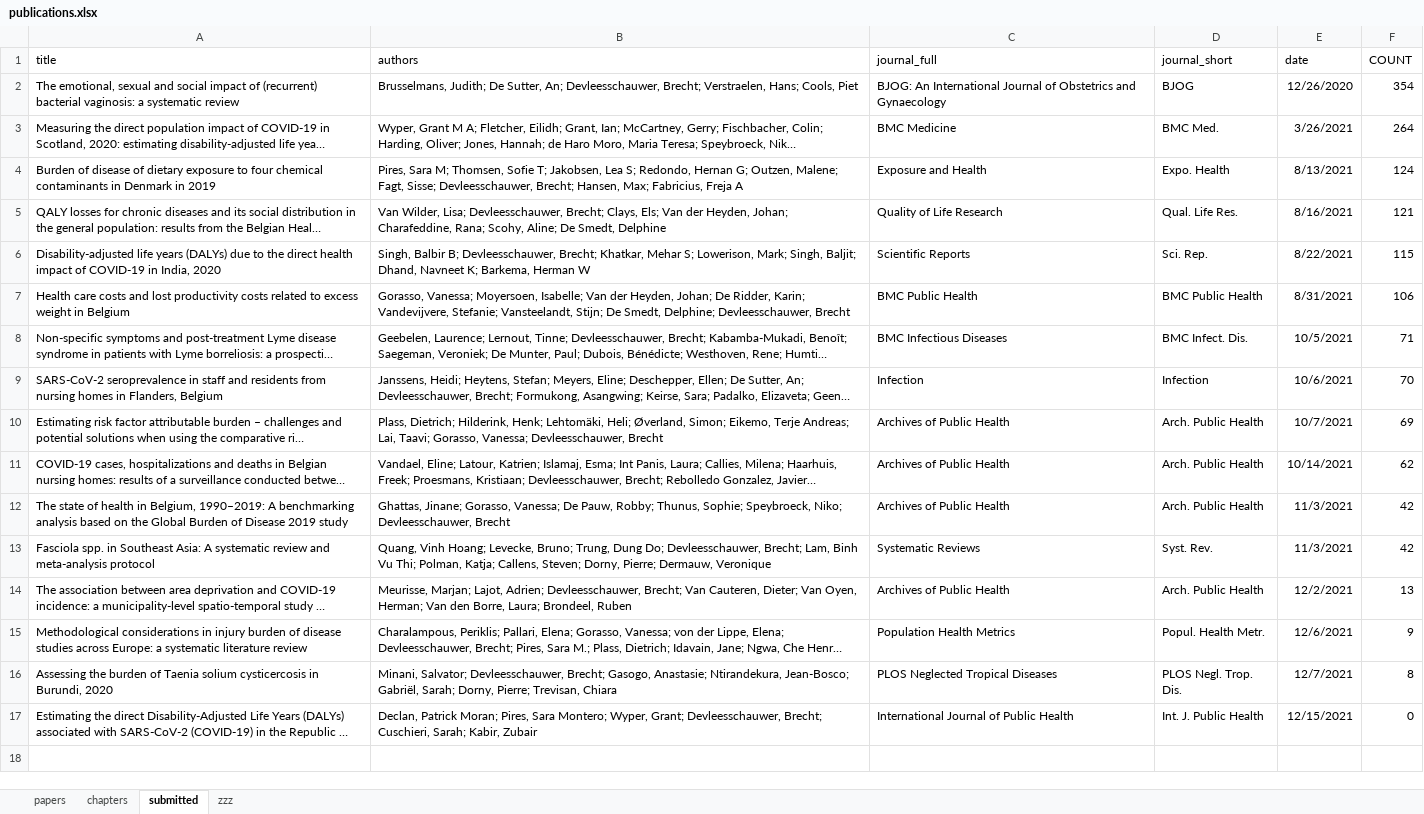
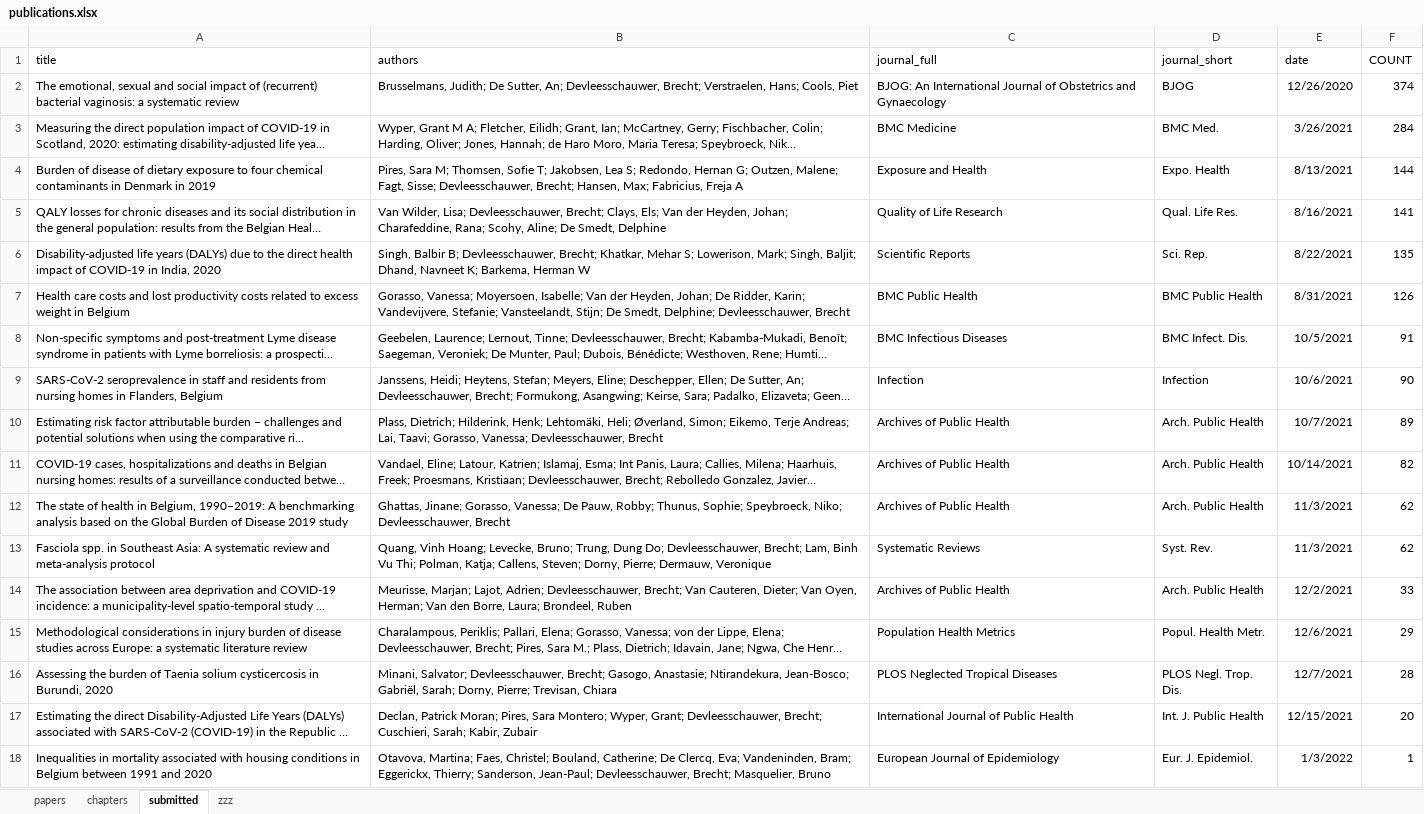
Before and after one commit to brechtdv/vitae, an Excel workbook: publications.xlsx, sheet submitted, drawn as a sheet; long unchanged cells end in …; values as stored, in another font and other column widths than the file's, no borders; table styles not drawn; the diff names each change by its address in the sheet, - before the commit and + after, or states it on an @@ line.

Commit message:
new submitted

```diff
--- a/publications.xlsx (sheet submitted)
+++ b/publications.xlsx (sheet submitted)
-F2 (COUNT): 354
+F2 (COUNT): 374
-F3 (COUNT): 264
+F3 (COUNT): 284
-F4 (COUNT): 124
+F4 (COUNT): 144
-F5 (COUNT): 121
+F5 (COUNT): 141
-F6 (COUNT): 115
+F6 (COUNT): 135
-F7 (COUNT): 106
+F7 (COUNT): 126
-F8 (COUNT): 71
+F8 (COUNT): 91
-F9 (COUNT): 70
+F9 (COUNT): 90
-F10 (COUNT): 69
+F10 (COUNT): 89
-F11 (COUNT): 62
+F11 (COUNT): 82
-F12:F13 (COUNT): 42
+F12:F13 (COUNT): 62
-F14 (COUNT): 13
+F14 (COUNT): 33
-F15 (COUNT): 9
+F15 (COUNT): 29
-F16 (COUNT): 8
+F16 (COUNT): 28
-F17 (COUNT): 0
+F17 (COUNT): 20
+row 18: Inequalities in mortality associated with housing conditions in Belgium between 1991 and 2020 | Otavova, Martina; Faes, Christel; Bouland, Catherine; De Clercq, Eva; Vandeninden, Bram; Eggerickx, Thierry; Sanderson, Jean-Paul; Devleesschauwer, Brecht; Masquelier, Bruno | European Journal of Epidemiology | Eur. J. Epidemiol. | 1/3/2022 | 1
```
Also changed, not shown: sheet zzz, 2 other files.
